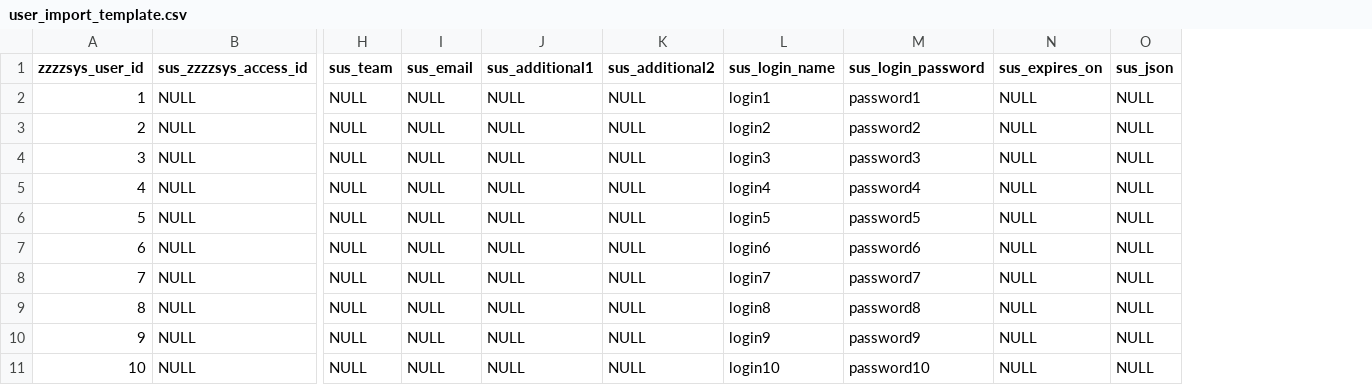
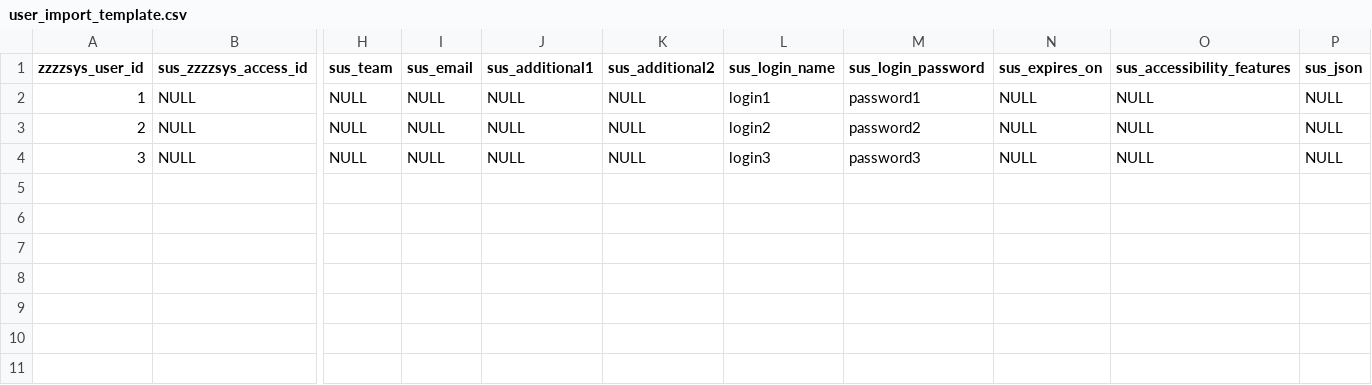
Before and after one commit to nuBuilder/nuBuilder, a CSV file: misc/user_import_template.csv, drawn as a sheet; only a part is shown, gaps mark what is left out; removed rows and columns are numbered as before the commit, all else as after; rows hold the shown columns only; the diff names each change by its address in the sheet, - before the commit and + after, or states it on an @@ line.

Commit message:
[Updated] misc\user_import_template.csv
DB Version: V.4.5-2023.08.29.00
Files Version: V.4.5-2023.08.29.01

```diff
--- a/misc/user_import_template.csv
+++ b/misc/user_import_template.csv
+column O (sus_accessibility_features), rows 2-4: all NULL
-row 5: 4 | NULL | NULL | NULL | NULL | NULL | login4 | password4 | NULL | NULL
-row 6: 5 | NULL | NULL | NULL | NULL | NULL | login5 | password5 | NULL | NULL
-row 7: 6 | NULL | NULL | NULL | NULL | NULL | login6 | password6 | NULL | NULL
-row 8: 7 | NULL | NULL | NULL | NULL | NULL | login7 | password7 | NULL | NULL
-row 9: 8 | NULL | NULL | NULL | NULL | NULL | login8 | password8 | NULL | NULL
-row 10: 9 | NULL | NULL | NULL | NULL | NULL | login9 | password9 | NULL | NULL
-row 11: 10 | NULL | NULL | NULL | NULL | NULL | login10 | password10 | NULL | NULL
```
Also changed, not shown: 1 other file.
